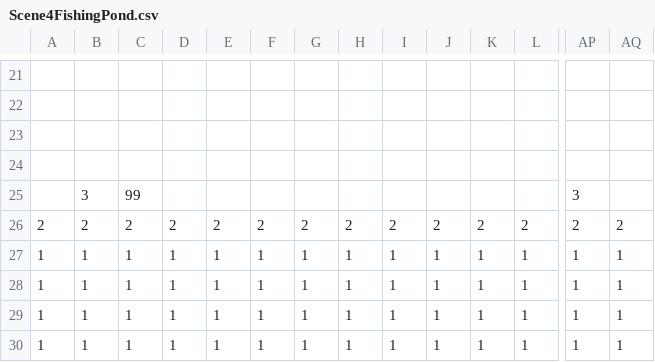
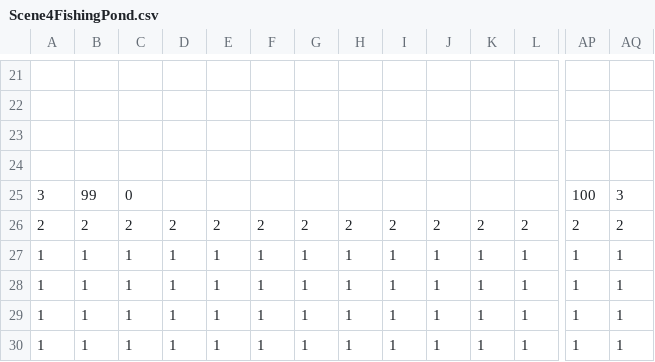
Before and after one commit to DweebilyDweeb/SP3, a CSV file: SP3 Framework/Base/TileMap/Scene4FishingPond.csv, drawn as a sheet; only a part is shown, gaps mark what is left out; removed rows and columns are numbered as before the commit, all else as after; rows hold the shown columns only; the diff names each change by its address in the sheet, - before the commit and + after, or states it on an @@ line.

```diff
--- a/SP3 Framework/Base/TileMap/Scene4FishingPond.csv
+++ b/SP3 Framework/Base/TileMap/Scene4FishingPond.csv
-row 25:  | 3 | 99 |  |  |  |  |  |  |  |  |  | 3
+row 25: 3 | 99 | 0 |  |  |  |  |  |  |  |  |  | 100 | 3
```
Also changed, not shown: SP3 Framework/Base/TileMap/Scene1House.csv, SP3 Framework/Base/TileMap/Scene5Dragon.csv, 15 other files.
